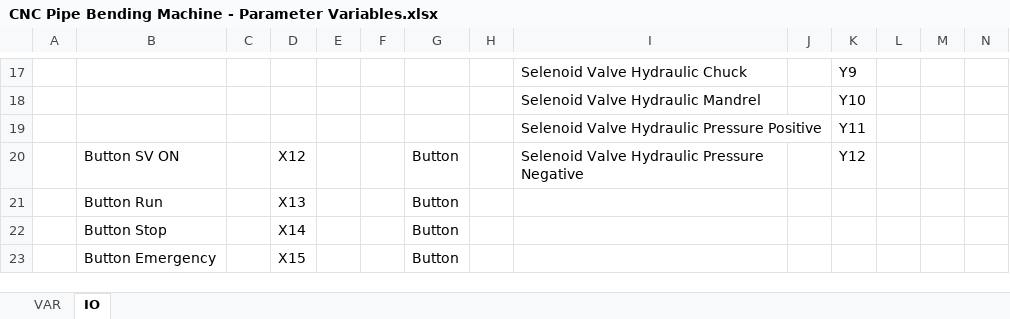
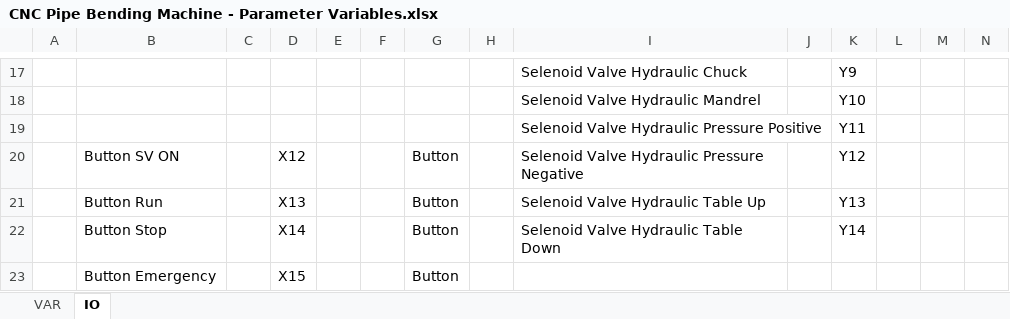
Before and after one commit to nj-ramadhan/polman-dsk-pykivy-cnc-pipe-bending-machine-app, an Excel workbook: ref/CNC Pipe Bending Machine - Parameter Variables.xlsx, sheet IO, drawn as a sheet; only a part is shown, gaps mark what is left out; values as stored, in another font and other column widths than the file's, no borders; the diff names each change by its address in the sheet, - before the commit and + after, or states it on an @@ line.

```diff
--- a/ref/CNC Pipe Bending Machine - Parameter Variables.xlsx (sheet IO)
+++ b/ref/CNC Pipe Bending Machine - Parameter Variables.xlsx (sheet IO)
-I21: (empty)
+I21: Selenoid Valve Hydraulic Table Up
-K21: (empty)
+K21: Y13
-I22: (empty)
+I22: Selenoid Valve Hydraulic Table Down
-K22: (empty)
+K22: Y14
```
Also changed, not shown: sheet VAR, 14 other files.
